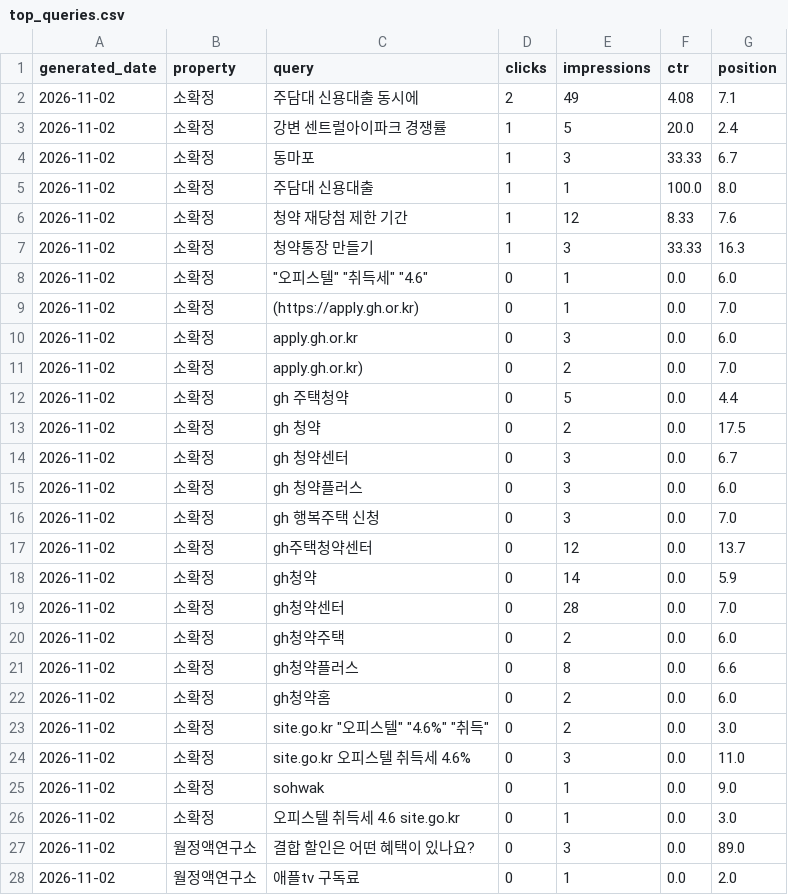
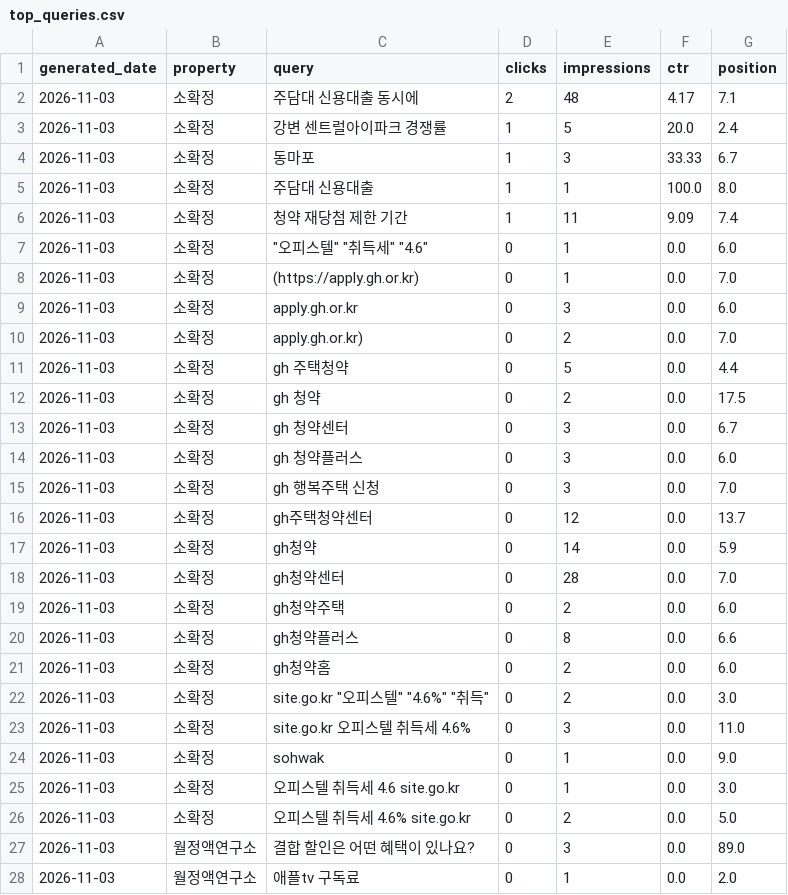
Before and after one commit to shincool/blog-seo-dashboard, a CSV file: results/top_queries.csv, drawn as a sheet; only a part is shown; the diff covers the shown part only.

```diff
--- a/results/top_queries.csv
+++ b/results/top_queries.csv
@@ -1,28 +1,28 @@
 generated_date,property,query,clicks,impressions,ctr,position
-2026-11-02,소확정,주담대 신용대출 동시에,2,49,4.08,7.1
-2026-11-02,소확정,강변 센트럴아이파크 경쟁률,1,5,20.0,2.4
-2026-11-02,소확정,동마포,1,3,33.33,6.7
-2026-11-02,소확정,주담대 신용대출,1,1,100.0,8.0
-2026-11-02,소확정,청약 재당첨 제한 기간,1,12,8.33,7.6
-2026-11-02,소확정,청약통장 만들기,1,3,33.33,16.3
-2026-11-02,소확정,"""오피스텔"" ""취득세"" ""4.6""",0,1,0.0,6.0
-2026-11-02,소확정,(https://apply.gh.or.kr),0,1,0.0,7.0
-2026-11-02,소확정,apply.gh.or.kr,0,3,0.0,6.0
-2026-11-02,소확정,apply.gh.or.kr),0,2,0.0,7.0
-2026-11-02,소확정,gh 주택청약,0,5,0.0,4.4
-2026-11-02,소확정,gh 청약,0,2,0.0,17.5
-2026-11-02,소확정,gh 청약센터,0,3,0.0,6.7
-2026-11-02,소확정,gh 청약플러스,0,3,0.0,6.0
-2026-11-02,소확정,gh 행복주택 신청,0,3,0.0,7.0
-2026-11-02,소확정,gh주택청약센터,0,12,0.0,13.7
-2026-11-02,소확정,gh청약,0,14,0.0,5.9
-2026-11-02,소확정,gh청약센터,0,28,0.0,7.0
-2026-11-02,소확정,gh청약주택,0,2,0.0,6.0
-2026-11-02,소확정,gh청약플러스,0,8,0.0,6.6
-2026-11-02,소확정,gh청약홈,0,2,0.0,6.0
-2026-11-02,소확정,"site.go.kr ""오피스텔"" ""4.6%"" ""취득""",0,2,0.0,3.0
-2026-11-02,소확정,site.go.kr 오피스텔 취득세 4.6%,0,3,0.0,11.0
-2026-11-02,소확정,sohwak,0,1,0.0,9.0
-2026-11-02,소확정,오피스텔 취득세 4.6 site.go.kr,0,1,0.0,3.0
-2026-11-02,월정액연구소,결합 할인은 어떤 혜택이 있나요?,0,3,0.0,89.0
-2026-11-02,월정액연구소,애플tv 구독료,0,1,0.0,2.0
+2026-11-03,소확정,주담대 신용대출 동시에,2,48,4.17,7.1
+2026-11-03,소확정,강변 센트럴아이파크 경쟁률,1,5,20.0,2.4
+2026-11-03,소확정,동마포,1,3,33.33,6.7
+2026-11-03,소확정,주담대 신용대출,1,1,100.0,8.0
+2026-11-03,소확정,청약 재당첨 제한 기간,1,11,9.09,7.4
+2026-11-03,소확정,"""오피스텔"" ""취득세"" ""4.6""",0,1,0.0,6.0
+2026-11-03,소확정,(https://apply.gh.or.kr),0,1,0.0,7.0
+2026-11-03,소확정,apply.gh.or.kr,0,3,0.0,6.0
+2026-11-03,소확정,apply.gh.or.kr),0,2,0.0,7.0
+2026-11-03,소확정,gh 주택청약,0,5,0.0,4.4
+2026-11-03,소확정,gh 청약,0,2,0.0,17.5
+2026-11-03,소확정,gh 청약센터,0,3,0.0,6.7
+2026-11-03,소확정,gh 청약플러스,0,3,0.0,6.0
+2026-11-03,소확정,gh 행복주택 신청,0,3,0.0,7.0
+2026-11-03,소확정,gh주택청약센터,0,12,0.0,13.7
+2026-11-03,소확정,gh청약,0,14,0.0,5.9
+2026-11-03,소확정,gh청약센터,0,28,0.0,7.0
+2026-11-03,소확정,gh청약주택,0,2,0.0,6.0
+2026-11-03,소확정,gh청약플러스,0,8,0.0,6.6
+2026-11-03,소확정,gh청약홈,0,2,0.0,6.0
+2026-11-03,소확정,"site.go.kr ""오피스텔"" ""4.6%"" ""취득""",0,2,0.0,3.0
+2026-11-03,소확정,site.go.kr 오피스텔 취득세 4.6%,0,3,0.0,11.0
+2026-11-03,소확정,sohwak,0,1,0.0,9.0
+2026-11-03,소확정,오피스텔 취득세 4.6 site.go.kr,0,1,0.0,3.0
+2026-11-03,소확정,오피스텔 취득세 4.6% site.go.kr,0,2,0.0,5.0
+2026-11-03,월정액연구소,결합 할인은 어떤 혜택이 있나요?,0,3,0.0,89.0
+2026-11-03,월정액연구소,애플tv 구독료,0,1,0.0,2.0
```
Also changed, not shown: 2 added rows, 2 removed rows and 37 edited cells elsewhere in this file.
